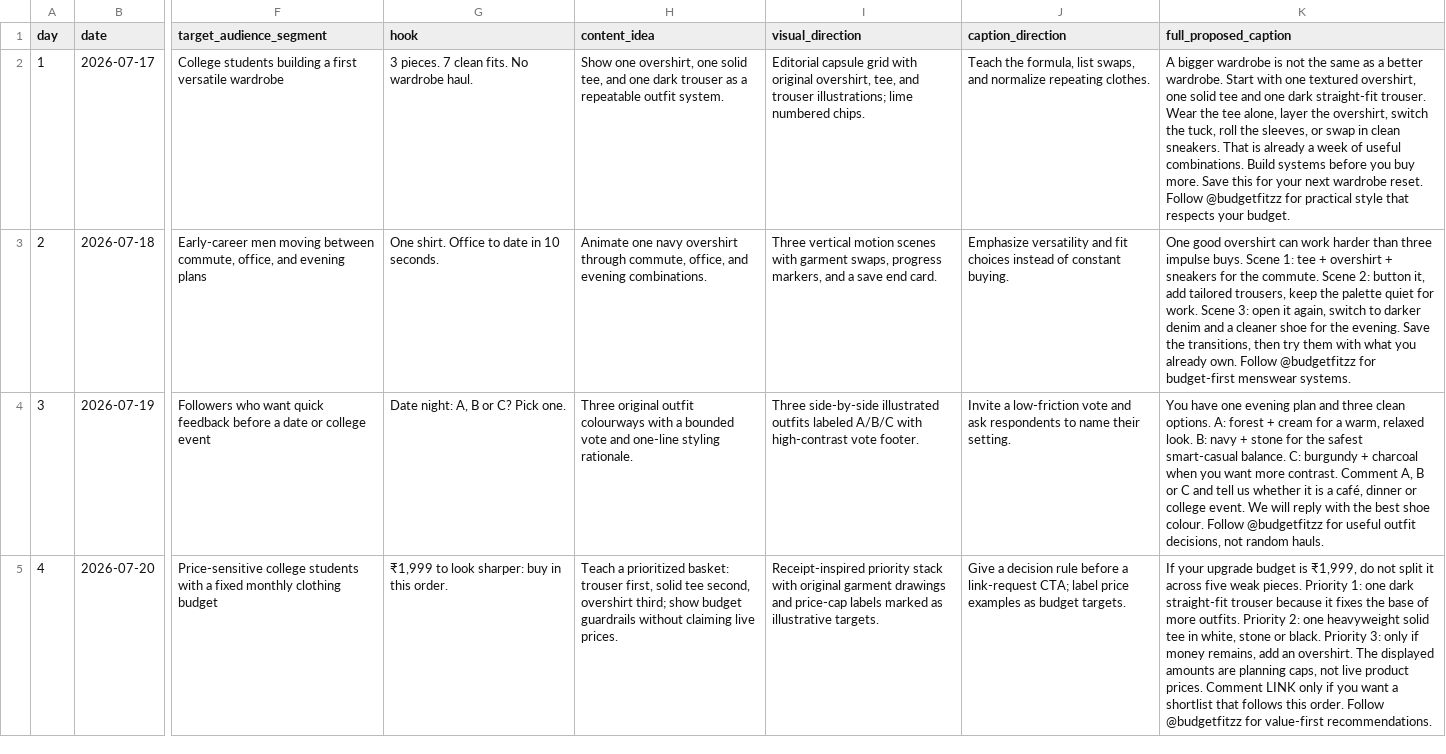
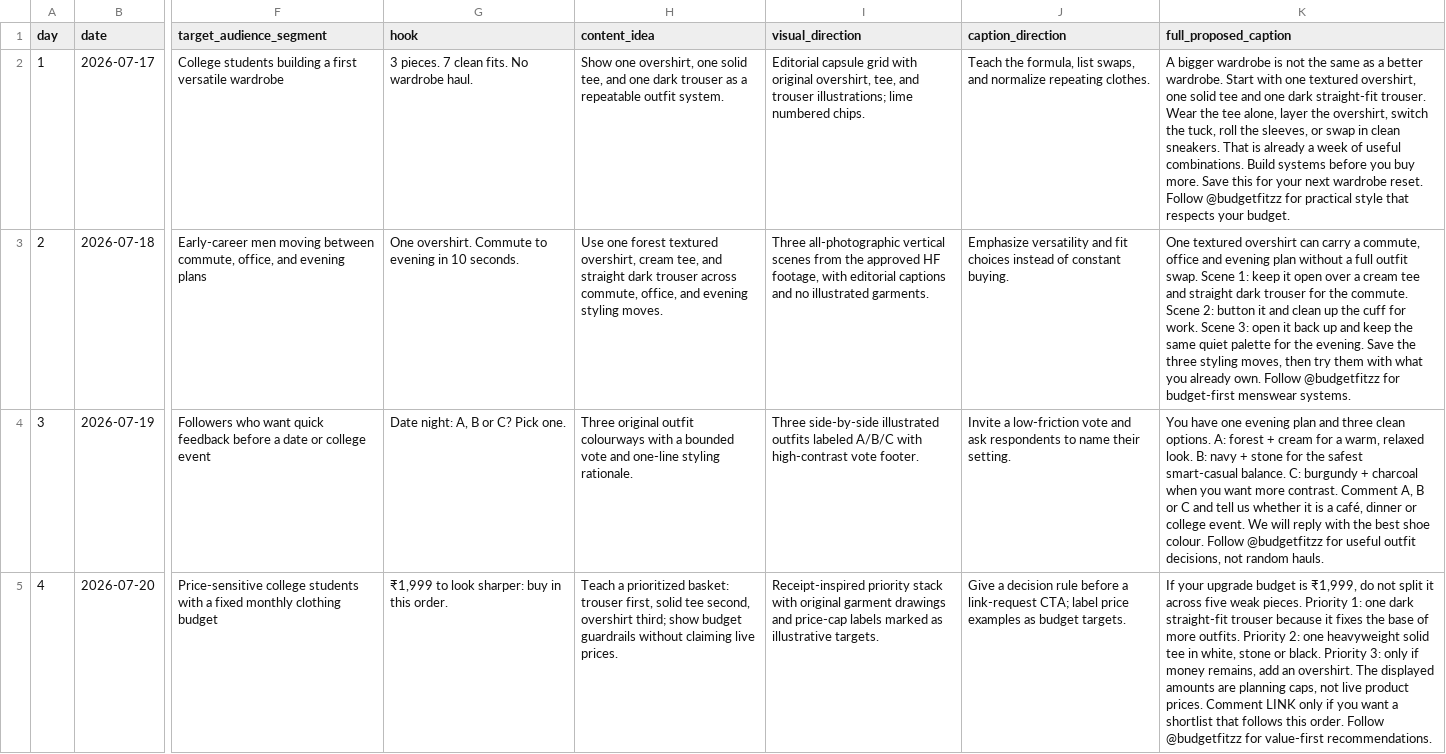
Before and after one commit to BhartiKB/BudgetFitzz-Strategy-Lab, a CSV file: analysis/seven_day_plan.csv, drawn as a sheet; only a part is shown, gaps mark what is left out; the diff names each change by its address in the sheet, - before the commit and + after, or states it on an @@ line.

Commit message:
feat: align Day 2 video with real footage

```diff
--- a/analysis/seven_day_plan.csv
+++ b/analysis/seven_day_plan.csv
-G3 (hook): One shirt. Office to date in 10 seconds.
+G3 (hook): One overshirt. Commute to evening in 10 seconds.
-H3 (content_idea): Animate one navy overshirt through commute, office, and evening combinations.
+H3 (content_idea): Use one forest textured overshirt, cream tee, and straight dark trouser across commute, office, and evening styling moves.
-I3 (visual_direction): Three vertical motion scenes with garment swaps, progress markers, and a save end card.
+I3 (visual_direction): Three all-photographic vertical scenes from the approved HF footage, with editorial captions and no illustrated garments.
-K3 (full_proposed_caption): One good overshirt can work harder than three impulse buys. Scene 1: tee + overshirt + sneakers for the commute. Scene 2: button it, add tailored trousers, keep the palette quiet for work. Scene 3: open it again, switch to darker denim and a cleaner shoe for the evening. Save the transitions, then try…
+K3 (full_proposed_caption): One textured overshirt can carry a commute, office and evening plan without a full outfit swap. Scene 1: keep it open over a cream tee and straight dark trouser for the commute. Scene 2: button it and clean up the cuff for work. Scene 3: open it back up and keep the same quiet palette for the evening. Save the three styling moves, then try…
```
Also changed, not shown: logs/spend_log.csv, 31 other files.
